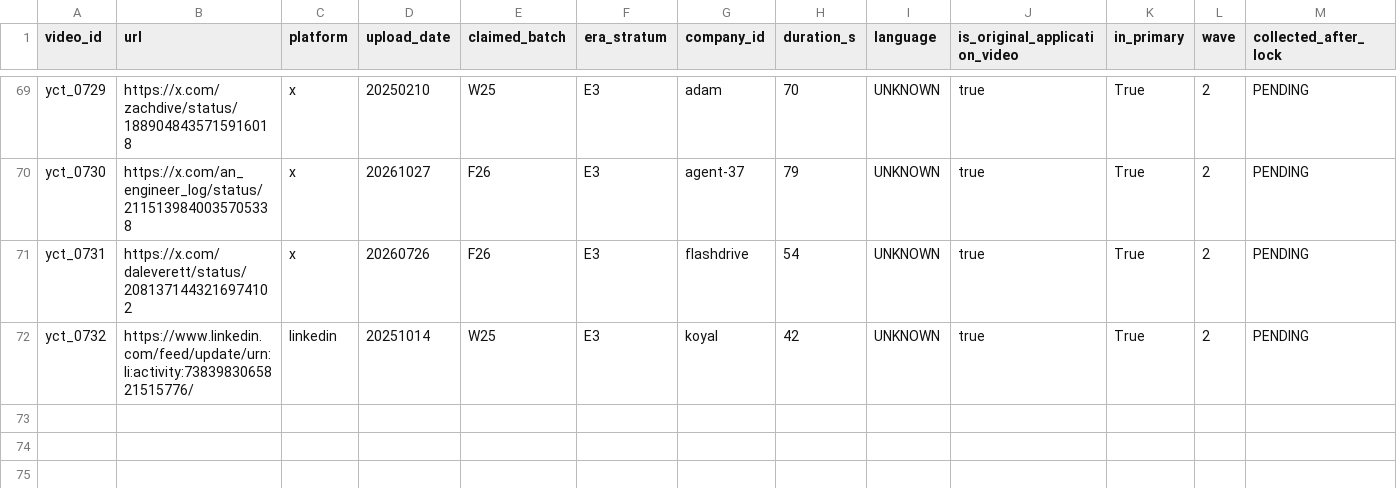
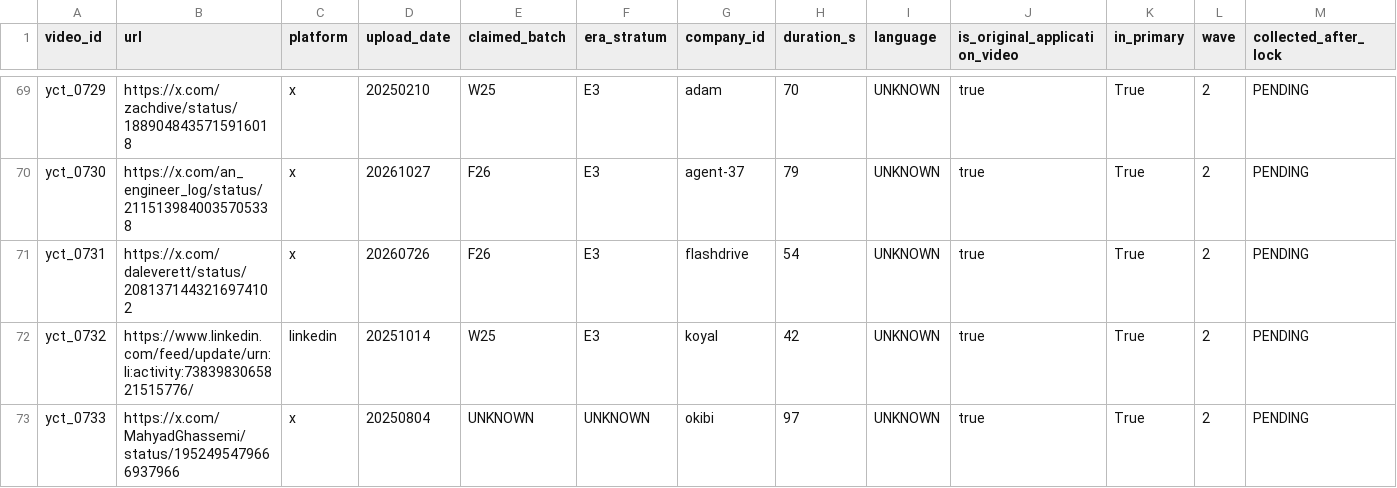
Before and after one commit to ArioMoniri/yct, a CSV file: data/wave2_pool/pool_manifest.csv, drawn as a sheet; only a part is shown, gaps mark what is left out; rows hold the shown columns only; the diff names each change by its address in the sheet, - before the commit and + after, or states it on an @@ line.

```diff
--- a/data/wave2_pool/pool_manifest.csv
+++ b/data/wave2_pool/pool_manifest.csv
+row 73: yct_0733 | https://x.com/MahyadGhassemi/status/1952495479666937966 | x | 20250804 | UNKNOWN | UNKNOWN | okibi | 97 | UNKNOWN | true | True | 2 | PENDING
```
Also changed, not shown: 6 other files.
